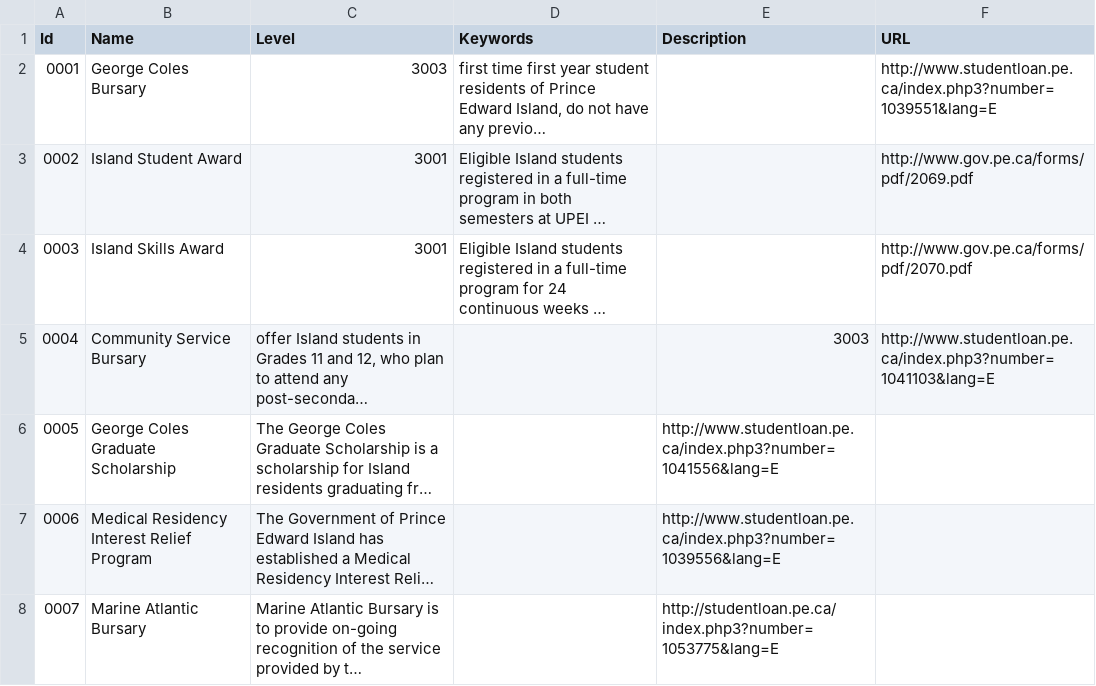
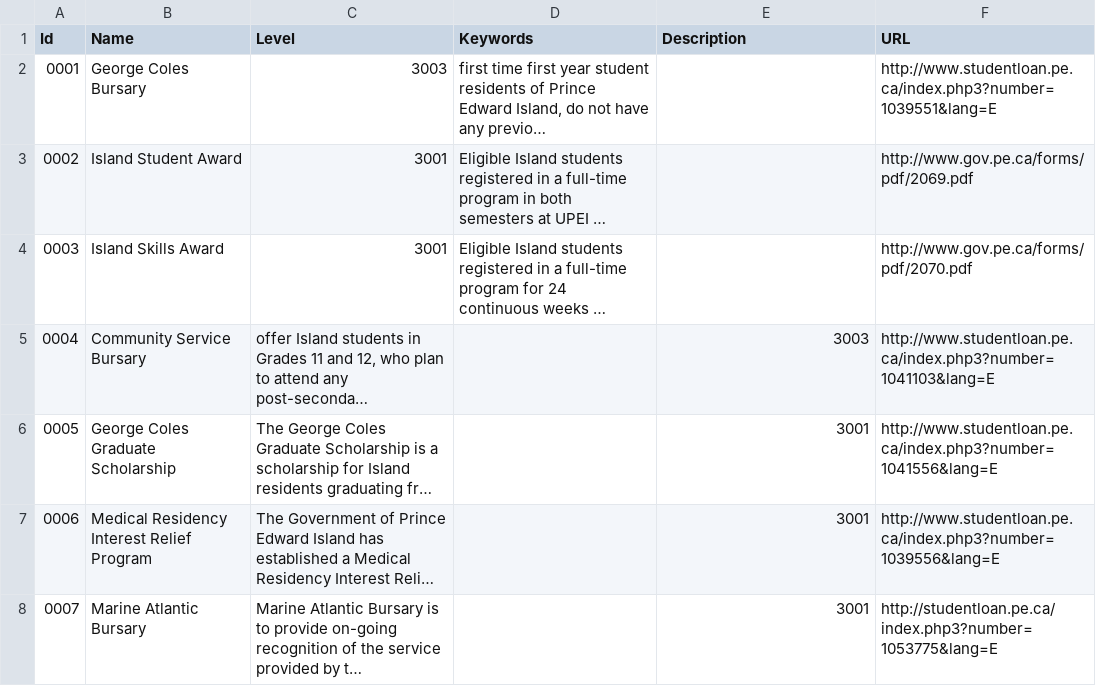
Before and after one commit to peidevs/OpenDataBookClub, a CSV file: data/sandbox/bursary/bursary.csv, drawn as a sheet; long unchanged cells end in …; the diff names each change by its address in the sheet, - before the commit and + after, or states it on an @@ line.

Commit message:
Correcting by adding level field

```diff
--- a/data/sandbox/bursary/bursary.csv
+++ b/data/sandbox/bursary/bursary.csv
-E6 (Description): http://www.studentloan.pe.ca/index.php3?number=1041556&lang=E
+E6 (Description): 3001
-F6 (URL): (empty)
+F6 (URL): http://www.studentloan.pe.ca/index.php3?number=1041556&lang=E
-E7 (Description): http://www.studentloan.pe.ca/index.php3?number=1039556&lang=E
+E7 (Description): 3001
-F7 (URL): (empty)
+F7 (URL): http://www.studentloan.pe.ca/index.php3?number=1039556&lang=E
-E8 (Description): http://studentloan.pe.ca/index.php3?number=1053775&lang=E
+E8 (Description): 3001
-F8 (URL): (empty)
+F8 (URL): http://studentloan.pe.ca/index.php3?number=1053775&lang=E
```
Also changed, not shown: 1 other file.
